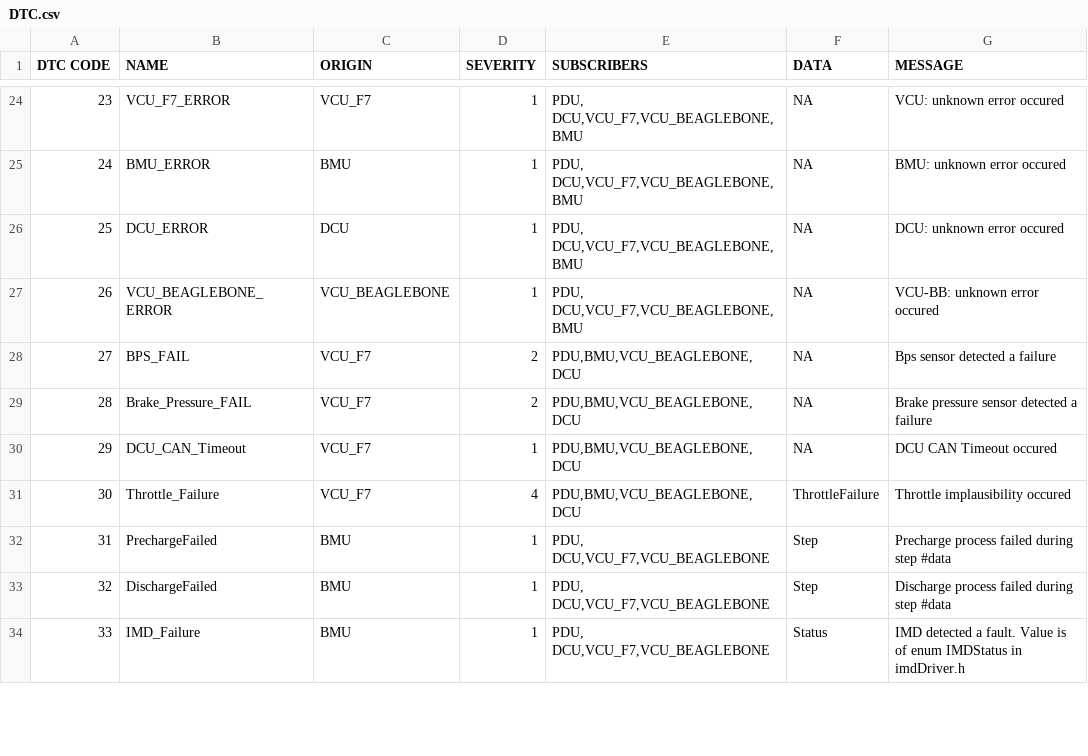
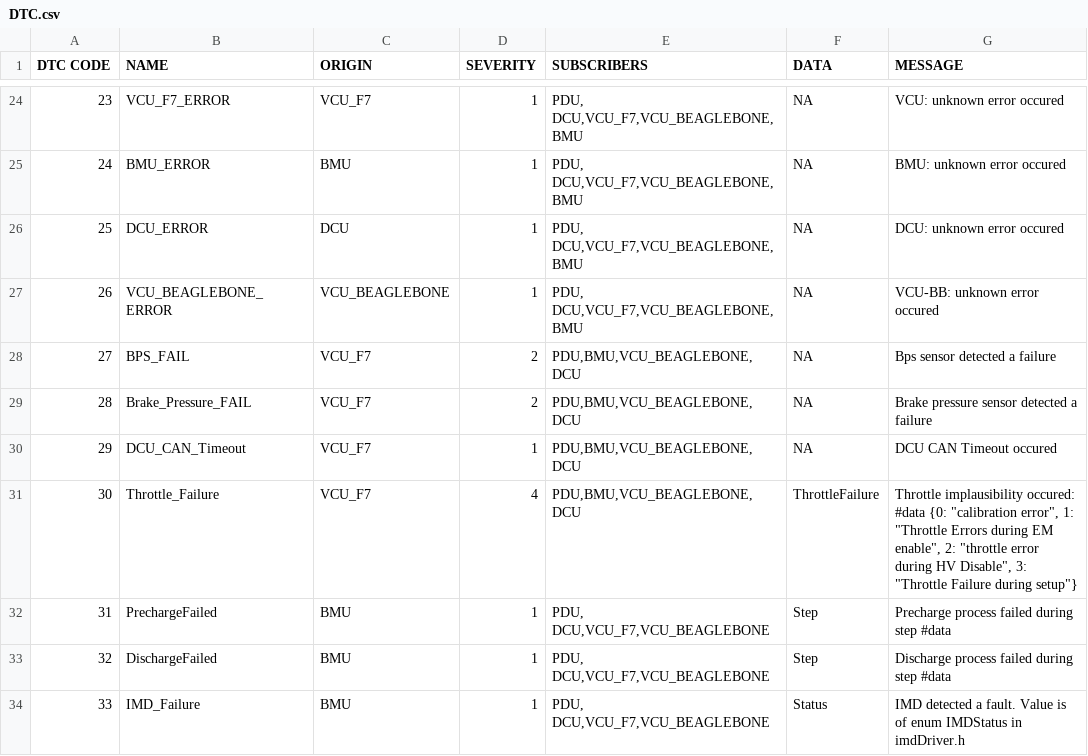
Before and after one commit to UWaterloo-Formula-Electric/firmware, a CSV file: common/Data/DTC.csv, drawn as a sheet; only a part is shown, gaps mark what is left out.

```diff
--- a/common/Data/DTC.csv
+++ b/common/Data/DTC.csv
@@ -30,3 +30,3 @@ DTC CODE,NAME,ORIGIN,SEVERITY,SUBSCRIBERS,DATA,MESSAGE
 29,DCU_CAN_Timeout,VCU_F7,1,"PDU,BMU,VCU_BEAGLEBONE,DCU",NA,DCU CAN Timeout occured
-30,Throttle_Failure,VCU_F7,4,"PDU,BMU,VCU_BEAGLEBONE,DCU",ThrottleFailure,Throttle implausibility occured
+30,Throttle_Failure,VCU_F7,4,"PDU,BMU,VCU_BEAGLEBONE,DCU",ThrottleFailure,"Throttle implausibility occured: #data {0: ""calibration error"", 1: ""Throttle Errors during EM enable"", 2: ""throttle error during HV Disable"", 3: ""Throttle Failure during setup""}"
 31,PrechargeFailed,BMU,1,"PDU, DCU,VCU_F7,VCU_BEAGLEBONE",Step,Precharge process failed during step #data
```
Also changed, not shown: 3 other files.
